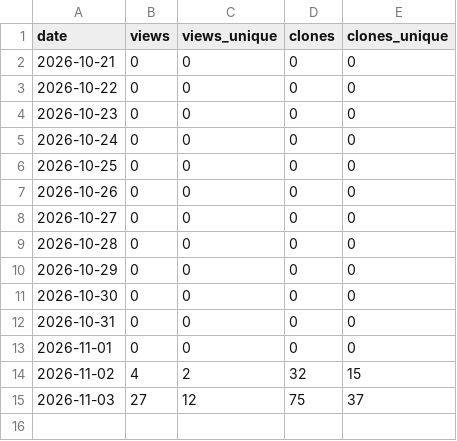
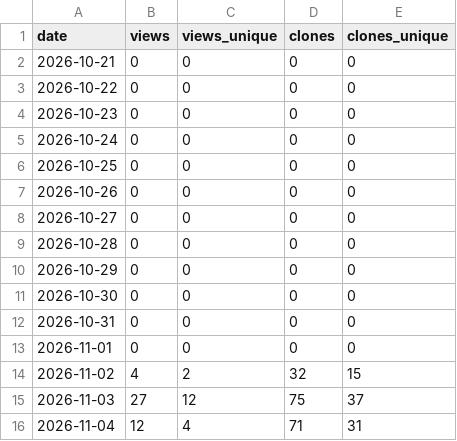
Before and after one commit to iihao/devcheck, a CSV file: metrics/traffic.csv, drawn as a sheet; the diff names each change by its address in the sheet, - before the commit and + after, or states it on an @@ line.

```diff
--- a/metrics/traffic.csv
+++ b/metrics/traffic.csv
+row 16: 2026-11-04 | 12 | 4 | 71 | 31
```
Also changed, not shown: 1 other file.
